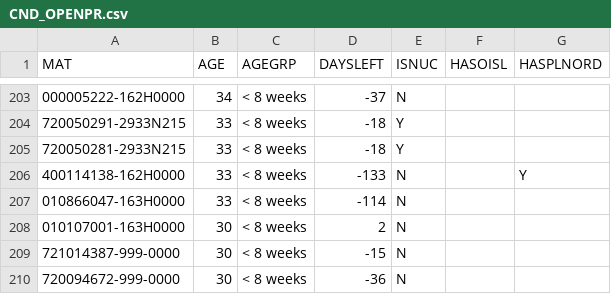
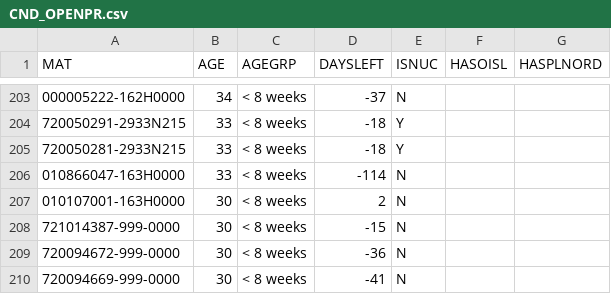
Before and after one commit to Visualys/Cyberplan, a CSV file: CND_OPENPR.csv, drawn as a sheet; only a part is shown, gaps mark what is left out; the shorter side is filled out with more unchanged rows; the diff names each change by its address in the sheet, - before the commit and + after, or states it on an @@ line.

Commit message:
Updated on 2024-08-01 15:03:47

```diff
--- a/CND_OPENPR.csv
+++ b/CND_OPENPR.csv
-row 206: 400114138-162H0000 | 33 | < 8 weeks | -133 | N |  | Y
```
